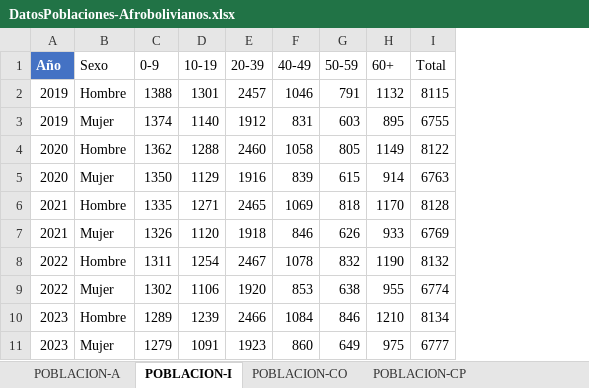
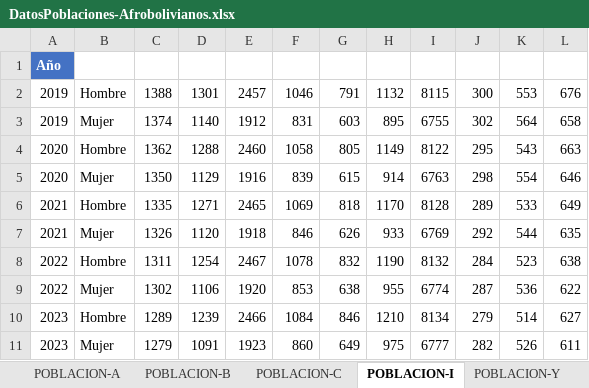
Before and after one commit to nom-gv/GrapherEtnicities, an Excel workbook: DatosPoblaciones-Afrobolivianos.xlsx, sheet POBLACION-I, drawn as a sheet; values as stored, in another font and other column widths than the file's, no borders; charts and pictures and table styles not drawn; the diff names each change by its address in the sheet, - before the commit and + after, or states it on an @@ line.

```diff
--- a/DatosPoblaciones-Afrobolivianos.xlsx (sheet POBLACION-I)
+++ b/DatosPoblaciones-Afrobolivianos.xlsx (sheet POBLACION-I)
-sheet tab: POBLACION-CO
+sheet tab: POBLACION-C
-sheet tab: POBLACION-CP
+sheet tab: POBLACION-B
+sheet tab: POBLACION-Y
@@ sheet tab order changed: POBLACION-A | POBLACION-B | POBLACION-C | POBLACION-I | POBLACION-Y @@
+column J (0-1), rows 2-11: 300 | 302 | 295 | 298 | 289 | 292 | 284 | 287 | 279 | 282
+column K (1-4), rows 2-11: 553 | 564 | 543 | 554 | 533 | 544 | 523 | 536 | 514 | 526
+column L (5-9), rows 2-11: 676 | 658 | 663 | 646 | 649 | 635 | 638 | 622 | 627 | 611
@@ B1:I1 bold: off → on, text colour: black → #FFFFFF @@
```
Also changed, not shown: sheet POBLACION-C, sheet POBLACION-A, sheet POBLACION-LP, sheet POBLACION-SY, other sheet tabs, formulas that keep their value, charts or pictures, CasosConsultaExterna-Guaranis.xlsx, CasosDiabetes-Guaranis.xlsx, 28 other files.
